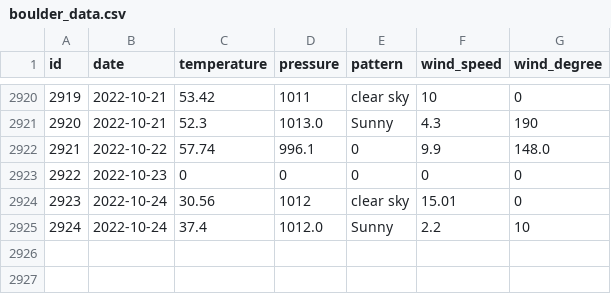
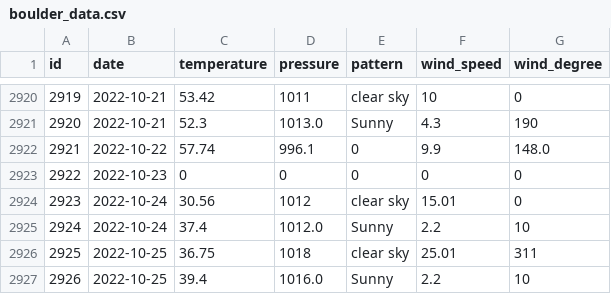
Before and after one commit to tvang1/AI-Weather-Predictor, a CSV file: WeatherAPIs/API Outputs/boulder_data.csv, drawn as a sheet; only a part is shown, gaps mark what is left out.

```diff
--- a/WeatherAPIs/API Outputs/boulder_data.csv
+++ b/WeatherAPIs/API Outputs/boulder_data.csv
@@ -2925 +2925,3 @@ id,date,temperature,pressure,pattern,wind_speed,wind_degree
 2924,2022-10-24,37.4,1012.0,Sunny,2.2,10
+2925,2022-10-25,36.75,1018,clear sky,25.01,311
+2926,2022-10-25,39.4,1016.0,Sunny,2.2,10
```
Also changed, not shown: WeatherAPIs/API Outputs/castle_rock_data.csv, WeatherAPIs/API Outputs/denver_data.csv.
